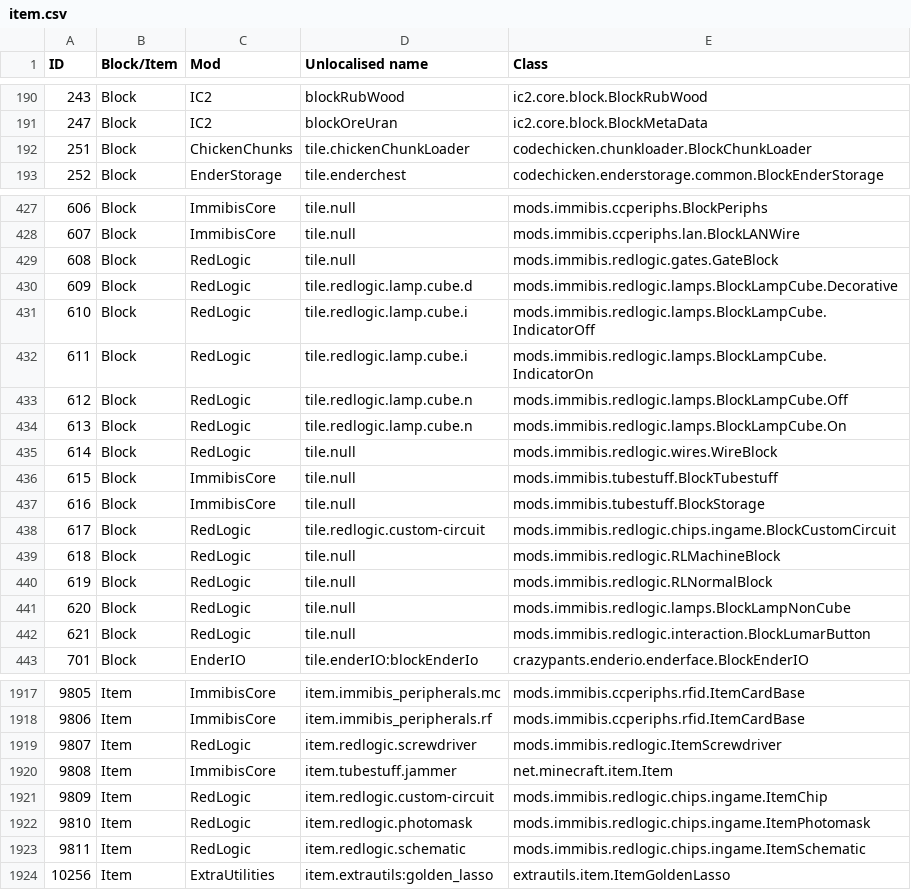
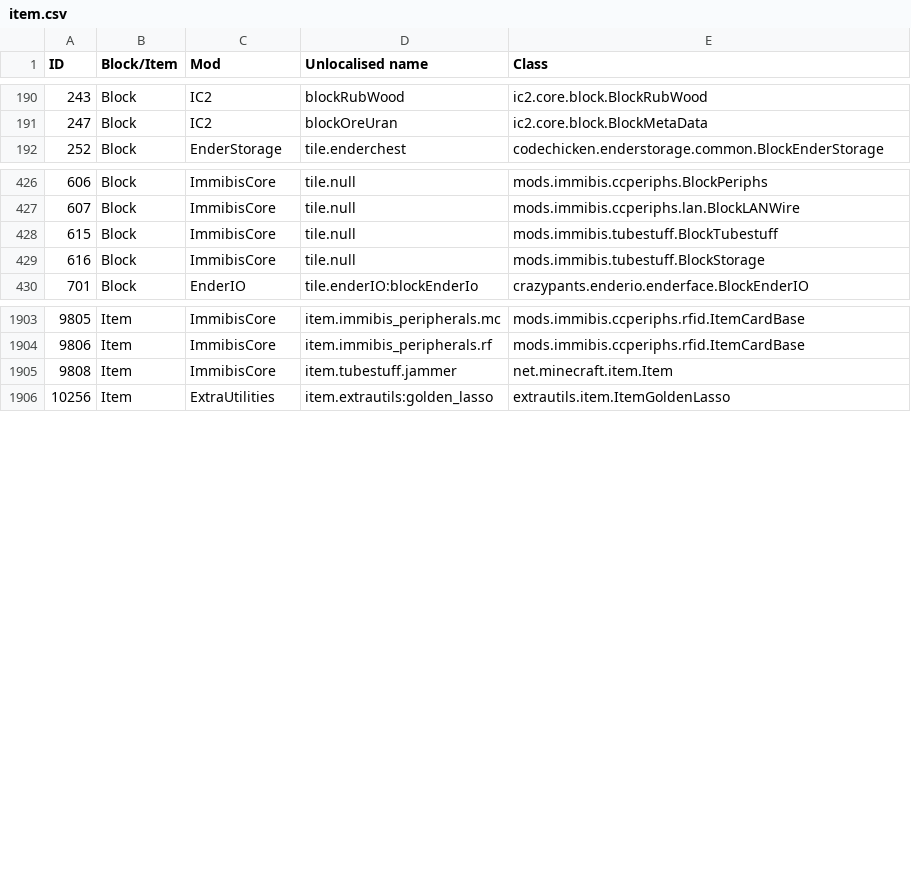
Before and after one commit to KirinDave/ResonantRise, a CSV file: IDMaps/item.csv, drawn as a sheet; only a part is shown, gaps mark what is left out; the diff covers the shown part only.

```diff
--- a/IDMaps/item.csv
+++ b/IDMaps/item.csv
@@ -191,3 +191,2 @@ ID,Block/Item,Mod,Unlocalised name,Class
 247,Block,IC2,blockOreUran,ic2.core.block.BlockMetaData
-251,Block,ChickenChunks,tile.chickenChunkLoader,codechicken.chunkloader.BlockChunkLoader
 252,Block,EnderStorage,tile.enderchest,codechicken.enderstorage.common.BlockEnderStorage
@@ -428,16 +427,4 @@ ID,Block/Item,Mod,Unlocalised name,Class
 607,Block,ImmibisCore,tile.null,mods.immibis.ccperiphs.lan.BlockLANWire
-608,Block,RedLogic,tile.null,mods.immibis.redlogic.gates.GateBlock
-609,Block,RedLogic,tile.redlogic.lamp.cube.d,mods.immibis.redlogic.lamps.BlockLampCube.Decorative
-610,Block,RedLogic,tile.redlogic.lamp.cube.i,mods.immibis.redlogic.lamps.BlockLampCube.IndicatorOff
-611,Block,RedLogic,tile.redlogic.lamp.cube.i,mods.immibis.redlogic.lamps.BlockLampCube.IndicatorOn
-612,Block,RedLogic,tile.redlogic.lamp.cube.n,mods.immibis.redlogic.lamps.BlockLampCube.Off
-613,Block,RedLogic,tile.redlogic.lamp.cube.n,mods.immibis.redlogic.lamps.BlockLampCube.On
-614,Block,RedLogic,tile.null,mods.immibis.redlogic.wires.WireBlock
 615,Block,ImmibisCore,tile.null,mods.immibis.tubestuff.BlockTubestuff
 616,Block,ImmibisCore,tile.null,mods.immibis.tubestuff.BlockStorage
-617,Block,RedLogic,tile.redlogic.custom-circuit,mods.immibis.redlogic.chips.ingame.BlockCustomCircuit
-618,Block,RedLogic,tile.null,mods.immibis.redlogic.RLMachineBlock
-619,Block,RedLogic,tile.null,mods.immibis.redlogic.RLNormalBlock
-620,Block,RedLogic,tile.null,mods.immibis.redlogic.lamps.BlockLampNonCube
-621,Block,RedLogic,tile.null,mods.immibis.redlogic.interaction.BlockLumarButton
 701,Block,EnderIO,tile.enderIO:blockEnderIo,crazypants.enderio.enderface.BlockEnderIO
@@ -1918,7 +1904,3 @@ ID,Block/Item,Mod,Unlocalised name,Class
 9806,Item,ImmibisCore,item.immibis_peripherals.rf,mods.immibis.ccperiphs.rfid.ItemCardBase
-9807,Item,RedLogic,item.redlogic.screwdriver,mods.immibis.redlogic.ItemScrewdriver
 9808,Item,ImmibisCore,item.tubestuff.jammer,net.minecraft.item.Item
-9809,Item,RedLogic,item.redlogic.custom-circuit,mods.immibis.redlogic.chips.ingame.ItemChip
-9810,Item,RedLogic,item.redlogic.photomask,mods.immibis.redlogic.chips.ingame.ItemPhotomask
-9811,Item,RedLogic,item.redlogic.schematic,mods.immibis.redlogic.chips.ingame.ItemSchematic
 10256,Item,ExtraUtilities,item.extrautils:golden_lasso,extrautils.item.ItemGoldenLasso
```
Also changed, not shown: 1 removed row elsewhere in this file, 15 other files.
